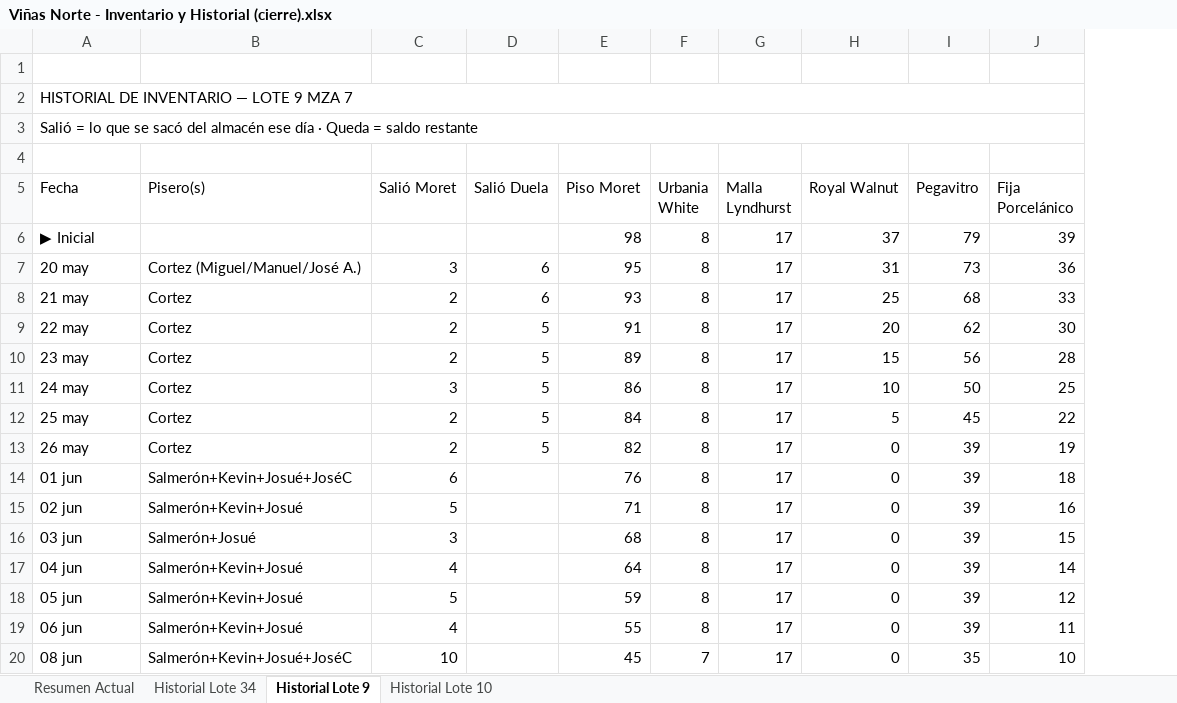
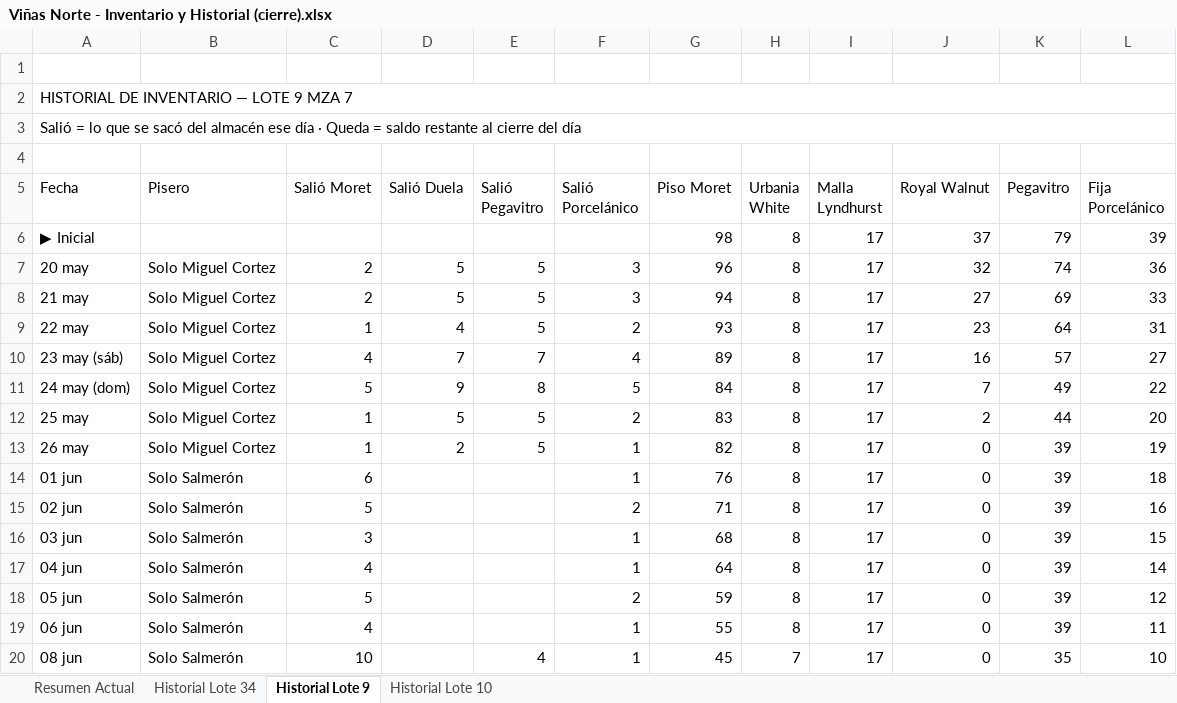
Before and after one commit to mauricioelnoob-boop/Autocad, an Excel workbook: Viñas Norte - Inventario y Historial (cierre).xlsx, sheet Historial Lote 9, drawn as a sheet; only a part is shown; values as stored, in another font and other column widths than the file's, no cell formats; removed rows and columns are numbered as before the commit, all else as after; the diff names each change by its address in the sheet, - before the commit and + after, or states it on an @@ line.

```diff
--- a/Viñas Norte - Inventario y Historial (cierre).xlsx (sheet Historial Lote 9)
+++ b/Viñas Norte - Inventario y Historial (cierre).xlsx (sheet Historial Lote 9)
-column B (Pisero(s)), rows 7-9: Cortez (Miguel/Manuel/José A.) | Cortez | Cortez; rows 12-20: Cortez | Cortez | Salmerón+Kevin+Josué+JoséC | Salmerón+Kevin+Josué | Salmerón+Josué | Salmerón+Kevin+Josué | Salmerón+Kevin+Josué | Salmerón+Kevin+Josué | Salmerón+Kevin+Josué+JoséC
+column B (Pisero), rows 7-9: all Solo Miguel Cortez; rows 12-20: Solo Miguel Cortez | Solo Miguel Cortez | Solo Salmerón | Solo Salmerón | Solo Salmerón | Solo Salmerón | Solo Salmerón | Solo Salmerón | Solo Salmerón
+column E (Salió Pegavitro), rows 7-9: all 5; rows 12-20: 5 | 5 |  |  |  |  |  |  | 4
+column F (Salió Porcelánico), rows 7-9: 3 | 3 | 2; rows 12-20: 2 | 1 | 1 | 2 | 1 | 1 | 2 | 1 | 1
-A3 (Fecha): …saldo restante
+A3 (Fecha): …saldo restante al cierre del día
-C7 (Salió Moret): 3
+C7 (Salió Moret): 2
-D7:D8 (Salió Duela): 6
+D7:D8 (Salió Duela): 5
-G7 (Piso Moret): 95
+G7 (Piso Moret): 96
-J7 (Royal Walnut): 31
+J7 (Royal Walnut): 32
-K7 (Pegavitro): 73
+K7 (Pegavitro): 74
-G8 (Piso Moret): 93
+G8 (Piso Moret): 94
-J8 (Royal Walnut): 25
+J8 (Royal Walnut): 27
-K8 (Pegavitro): 68
+K8 (Pegavitro): 69
-C9 (Salió Moret): 2
+C9 (Salió Moret): 1
-D9 (Salió Duela): 5
+D9 (Salió Duela): 4
-G9 (Piso Moret): 91
+G9 (Piso Moret): 93
-J9 (Royal Walnut): 20
+J9 (Royal Walnut): 23
-K9 (Pegavitro): 62
+K9 (Pegavitro): 64
-L9 (Fija Porcelánico): 30
+L9 (Fija Porcelánico): 31
-row 10: 23 may | Cortez | 2 | 5 | 89 | 8 | 17 | 15 | 56 | 28
-row 11: 24 may | Cortez | 3 | 5 | 86 | 8 | 17 | 10 | 50 | 25
+row 10: 23 may (sáb) | Solo Miguel Cortez | 4 | 7 | 7 | 4 | 89 | 8 | 17 | 16 | 57 | 27
+row 11: 24 may (dom) | Solo Miguel Cortez | 5 | 9 | 8 | 5 | 84 | 8 | 17 | 7 | 49 | 22
-C12:C13 (Salió Moret): 2
+C12:C13 (Salió Moret): 1
-G12 (Piso Moret): 84
+G12 (Piso Moret): 83
-J12 (Royal Walnut): 5
+J12 (Royal Walnut): 2
-K12 (Pegavitro): 45
+K12 (Pegavitro): 44
-L12 (Fija Porcelánico): 22
+L12 (Fija Porcelánico): 20
-D13 (Salió Duela): 5
+D13 (Salió Duela): 2
```
Also changed, not shown: sheet Historial Lote 34, sheet Resumen Actual, sheet Historial Lote 10, cell formats.
